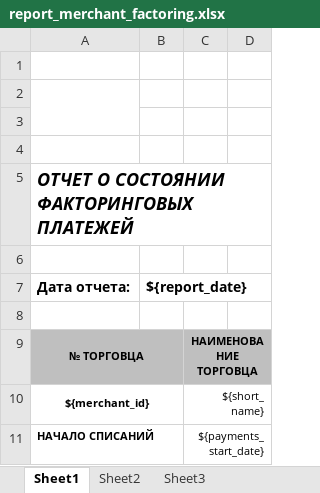
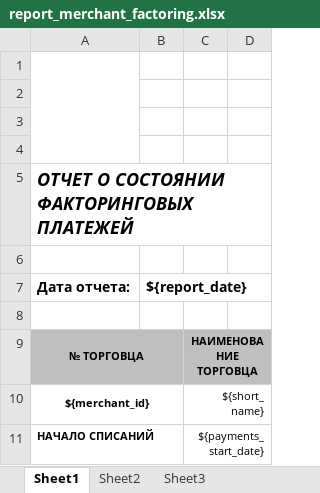
Before and after one commit to CCSMSKRU/CCS.FRESHCAPITAL, an Excel workbook: templates/report_merchant_factoring.xlsx, sheet Sheet1, drawn as a sheet; only a part is shown; values as stored, in another font and other column widths than the file's, no borders; charts and pictures and table styles not drawn; the diff names each change by its address in the sheet, - before the commit and + after, or states it on an @@ line.

```diff
--- a/templates/report_merchant_factoring.xlsx (sheet Sheet1)
+++ b/templates/report_merchant_factoring.xlsx (sheet Sheet1)
+A1:A4 merged
-A2:A3 merged
```
Also changed, not shown: charts or pictures, templates/investor_report_rus_2.xlsx, templates/report_merchant_factoring_fixed.xlsx, 29 other files.
